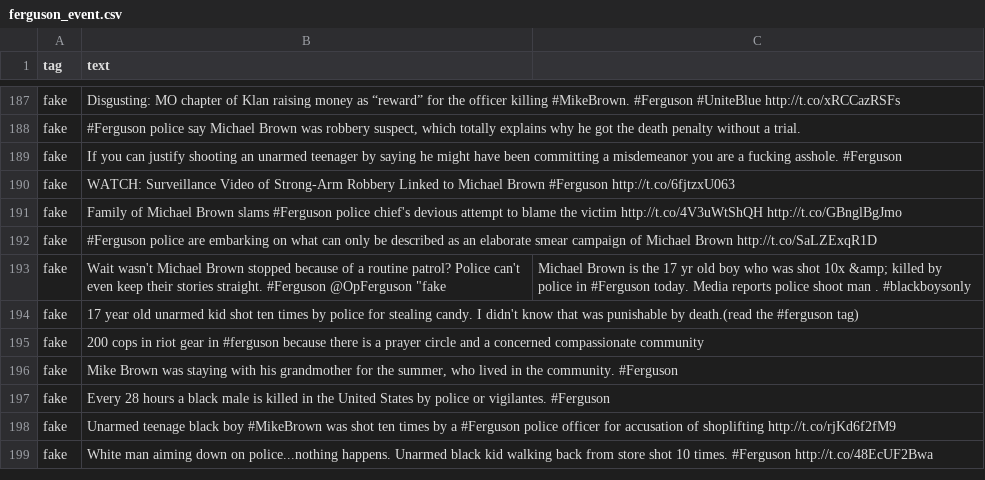
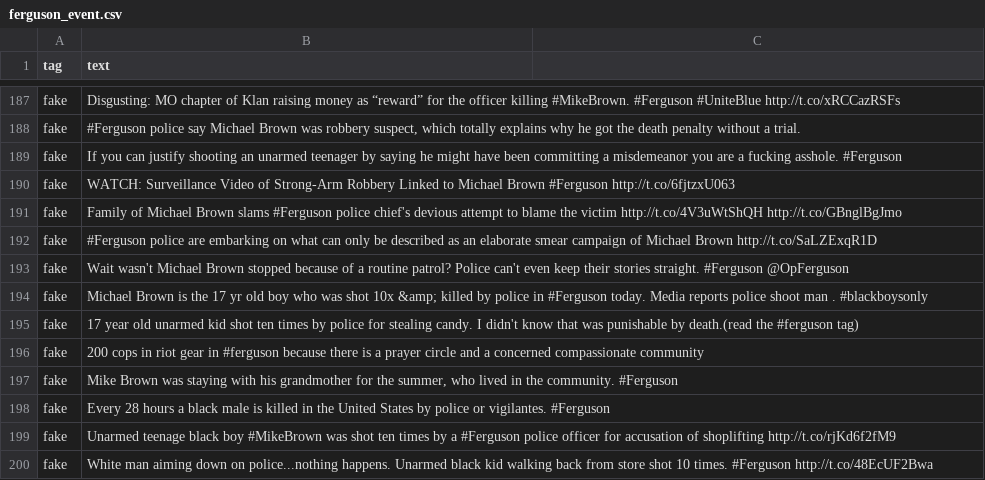
Before and after one commit to swift0vinay/Java, a CSV file: ferguson_event.csv, drawn as a sheet; only a part is shown, gaps mark what is left out.

Commit message:
Update ferguson_event.csv

```diff
--- a/ferguson_event.csv
+++ b/ferguson_event.csv
@@ -192,3 +192,4 @@
 "fake","#Ferguson police are embarking on what can only be described as an elaborate smear campaign of Michael Brown http://t.co/SaLZExqR1D "
-"fake","Wait wasn't Michael Brown stopped because of a routine patrol? Police can't even keep their stories straight. #Ferguson @OpFerguson ""fake","Michael Brown is the 17 yr old boy who was shot 10x &amp; killed by police in #Ferguson today. Media reports police shoot man . #blackboysonly "
+"fake","Wait wasn't Michael Brown stopped because of a routine patrol? Police can't even keep their stories straight. #Ferguson @OpFerguson "
+"fake","Michael Brown is the 17 yr old boy who was shot 10x &amp; killed by police in #Ferguson today. Media reports police shoot man . #blackboysonly "
 "fake","17 year old unarmed kid shot ten times by police for stealing candy. I didn't know that was punishable by death.(read the #ferguson tag) "
```
